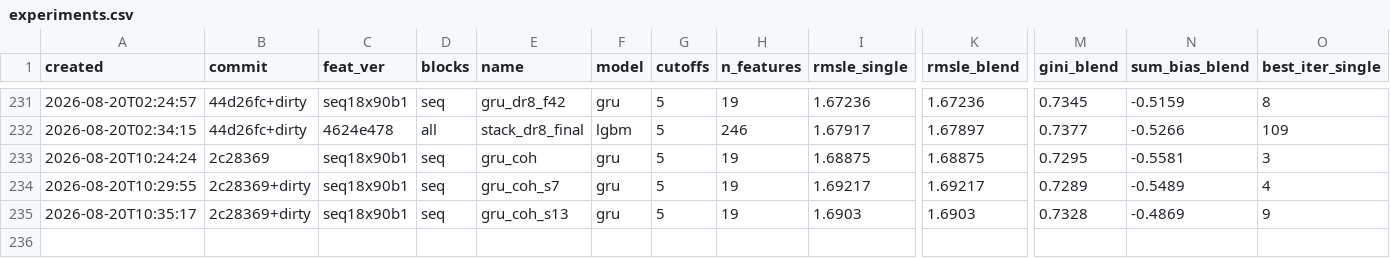
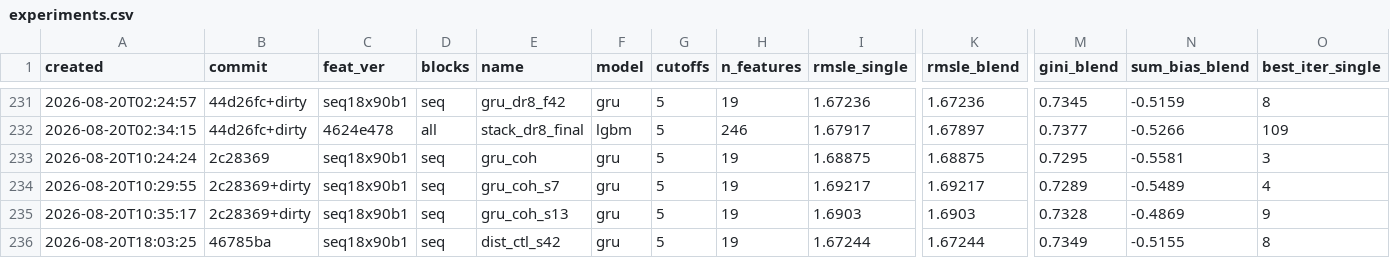
Before and after one commit to imaO0O/ozon-ml-champ, a CSV file: models/experiments.csv, drawn as a sheet; only a part is shown, gaps mark what is left out; rows hold the shown columns only; the diff names each change by its address in the sheet, - before the commit and + after, or states it on an @@ line.

```diff
--- a/models/experiments.csv
+++ b/models/experiments.csv
+row 236: 2026-08-20T18:03:25 | 46785ba | seq18x90b1 | seq | dist_ctl_s42 | gru | 5 | 19 | 1.67244 | 1.67244 | 0.7349 | -0.5155 | 8
```
Also changed, not shown: 1 other file.
